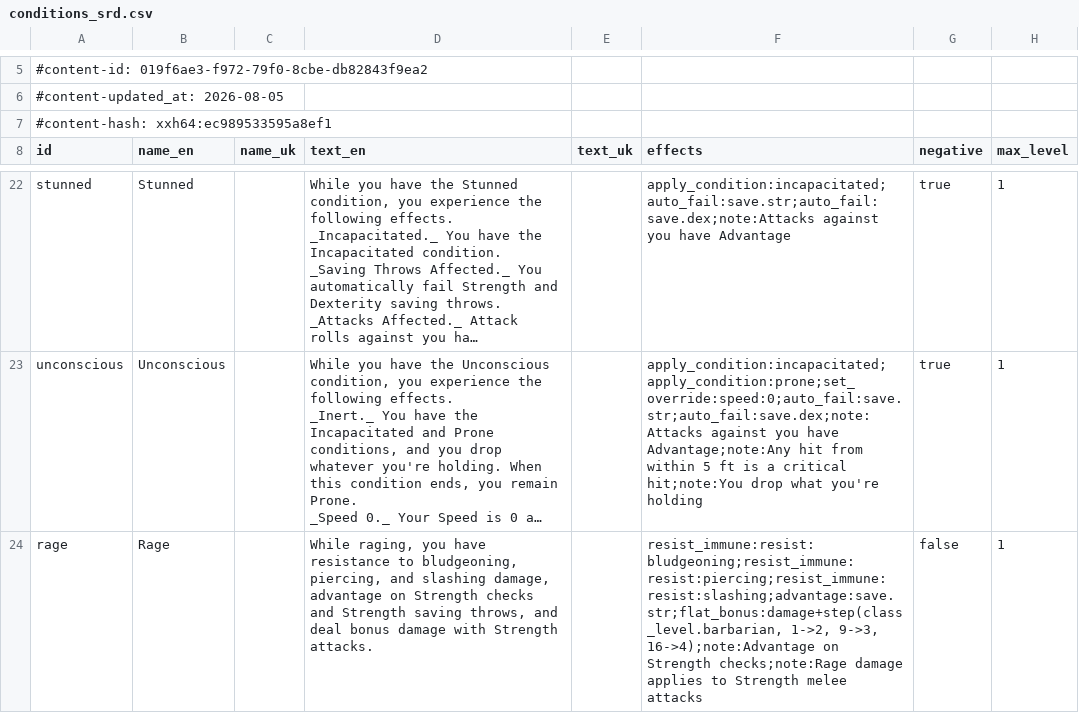
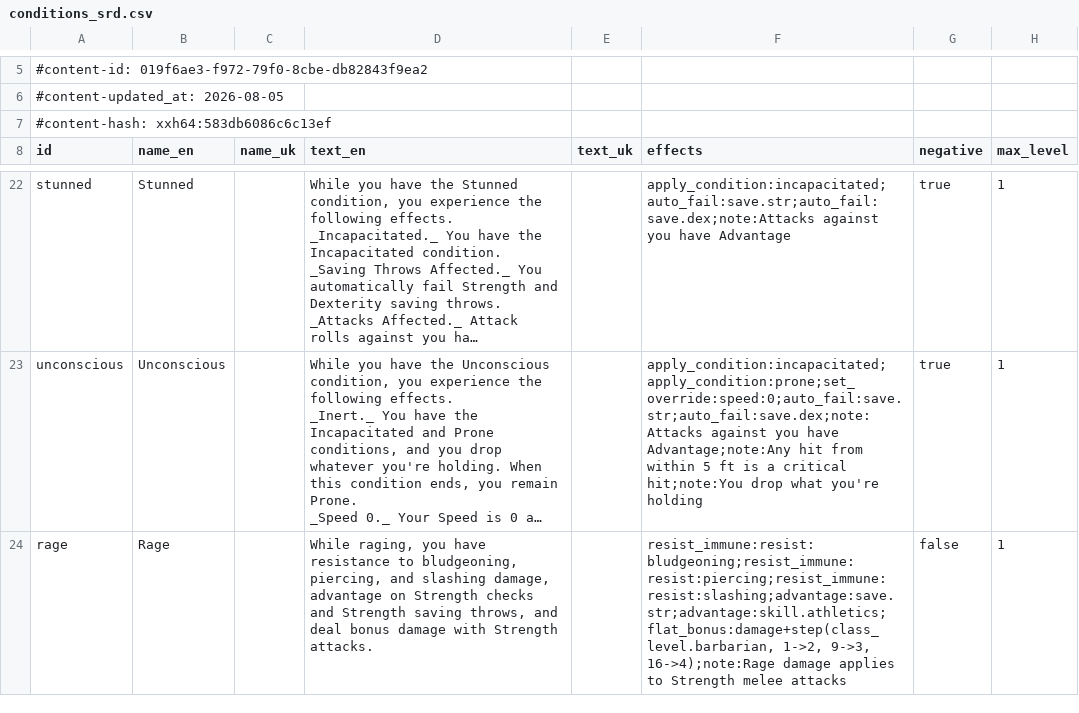
Before and after one commit to itsdarklikehell/charnik-content-srd, a CSV file: srd-2024/conditions_srd.csv, drawn as a sheet; only a part is shown, gaps mark what is left out; long unchanged cells end in …; the diff names each change by its address in the sheet, - before the commit and + after, or states it on an @@ line.

```diff
--- a/srd-2024/conditions_srd.csv
+++ b/srd-2024/conditions_srd.csv
-A7 (id): #content-hash: xxh64:ec989533595a8ef1
+A7 (id): #content-hash: xxh64:583db6086c6c13ef
-F24 (effects): resist_immune:resist:bludgeoning;resist_immune:resist:piercing;resist_immune:resist:slashing;advantage:save.str;flat_bonus:damage+step(class_level.barbarian, 1->2, 9->3, 16->4);note:Advantage on Strength checks;note:Rage damage applies…
+F24 (effects): resist_immune:resist:bludgeoning;resist_immune:resist:piercing;resist_immune:resist:slashing;advantage:save.str;advantage:skill.athletics;flat_bonus:damage+step(class_level.barbarian, 1->2, 9->3, 16->4);note:Rage damage applies…
```
Also changed, not shown: srd-2014/conditions_srd.csv.
